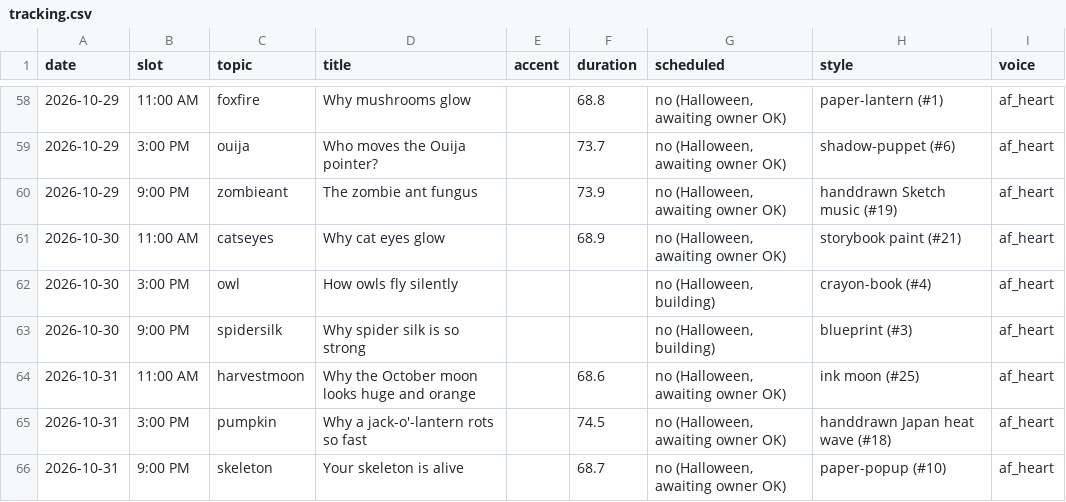
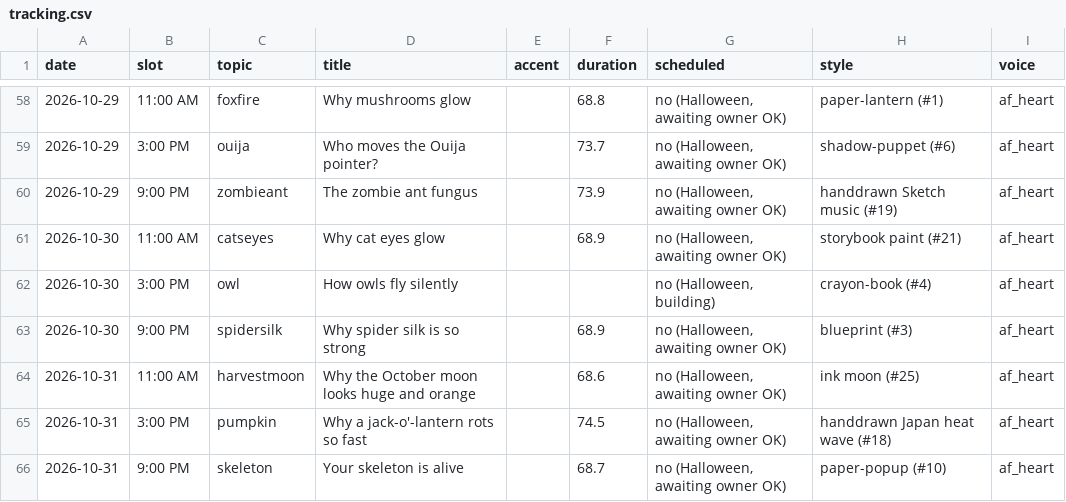
Before and after one commit to jiewei190-arch/reel-render, a CSV file: handoff/tracking.csv, drawn as a sheet; only a part is shown, gaps mark what is left out; the diff names each change by its address in the sheet, - before the commit and + after, or states it on an @@ line.

```diff
--- a/handoff/tracking.csv
+++ b/handoff/tracking.csv
-F63 (duration): (empty)
+F63 (duration): 68.9
-G63 (scheduled): no (Halloween, building)
+G63 (scheduled): no (Halloween, awaiting owner OK)
```
Also changed, not shown: handoff/schedule_plan.csv, 12 other files.
